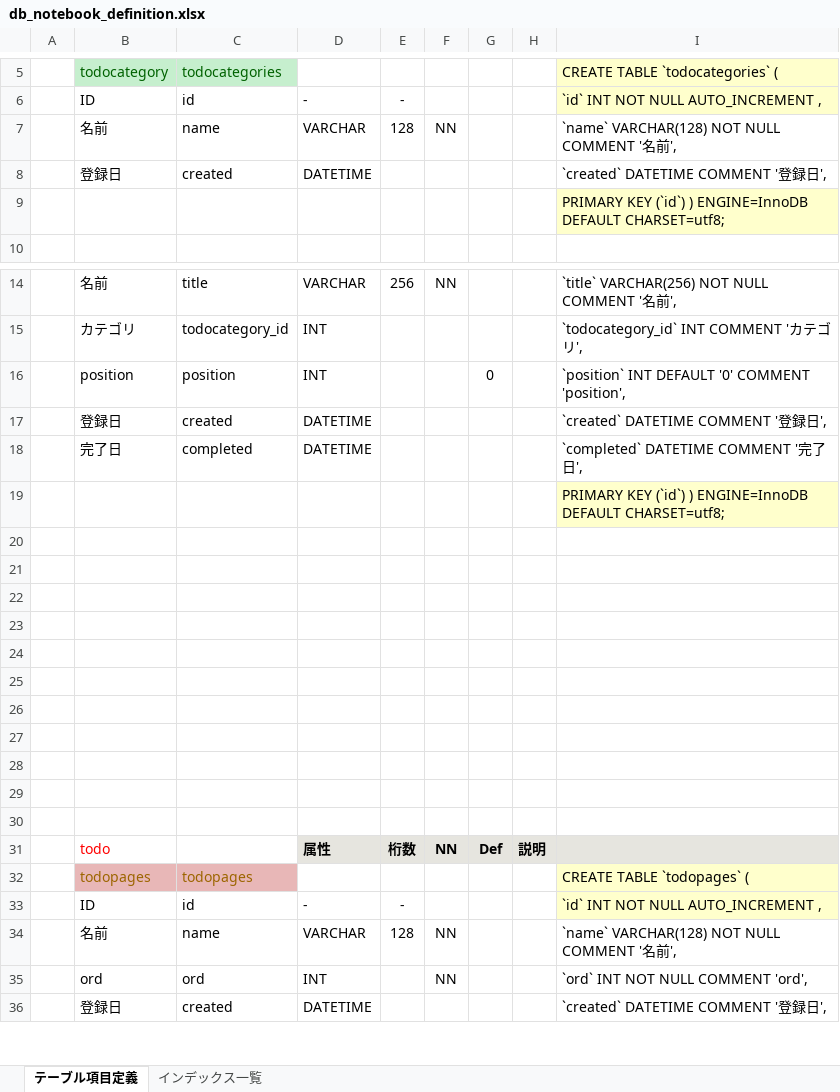
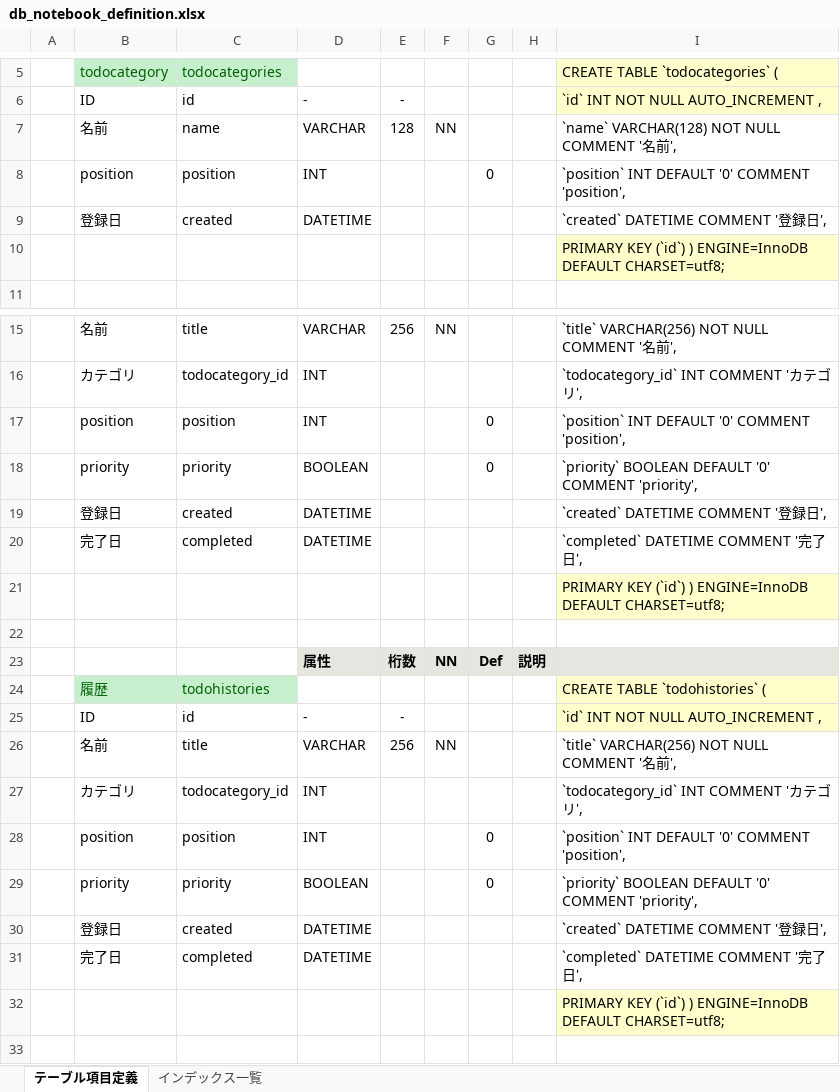
Before and after one commit to smilebowl/notebook, an Excel workbook: db_notebook_definition.xlsx, sheet テーブル項目定義, drawn as a sheet; only a part is shown, gaps mark what is left out; the shorter side is filled out with more unchanged rows; values as stored, in another font and other column widths than the file's, no borders; conditional formats not drawn; addresses are those after the commit; the diff names each change by its address in the sheet, - before the commit and + after, or states it on an @@ line.

```diff
--- a/db_notebook_definition.xlsx (sheet テーブル項目定義)
+++ b/db_notebook_definition.xlsx (sheet テーブル項目定義)
+row 8:  | position | position | INT |  |  | 0 |  | `position` INT DEFAULT '0' COMMENT 'position',
+row 18:  | priority | priority | BOOLEAN |  |  | 0 |  | `priority` BOOLEAN DEFAULT '0' COMMENT 'priority',
-row 23: (empty)
+row 23:  |  |  | 属性 | 桁数 | NN | Def | 説明
-D23:I23 fill: none
+D23:I23 fill: #E6E5DF
-row 24: (empty)
+row 24:  | 履歴 | todohistories |  |  |  |  |  | CREATE TABLE `todohistories` (
-B24:C24 fill: none
+B24:C24 fill: #C6EFCE
-I24 fill: none
+I24 fill: #FFFFCC
+row 25:  | ID | id | - | - |  |  |  | `id` INT NOT NULL AUTO_INCREMENT ,
+row 26:  | 名前 | title | VARCHAR | 256 | NN |  |  | `title` VARCHAR(256) NOT NULL COMMENT '名前',
+row 27:  | カテゴリ | todocategory_id | INT |  |  |  |  | `todocategory_id` INT COMMENT 'カテゴリ',
+row 28:  | position | position | INT |  |  | 0 |  | `position` INT DEFAULT '0' COMMENT 'position',
+row 29:  | priority | priority | BOOLEAN |  |  | 0 |  | `priority` BOOLEAN DEFAULT '0' COMMENT 'priority',
+row 30:  | 登録日 | created | DATETIME |  |  |  |  | `created` DATETIME COMMENT '登録日',
+row 31:  | 完了日 | completed | DATETIME |  |  |  |  | `completed` DATETIME COMMENT '完了日',
+row 32:  |  |  |  |  |  |  |  | PRIMARY KEY (`id`) ) ENGINE=InnoDB DEFAULT CHARSET=utf8;
```
Also changed, not shown: formulas that keep their value, 38 other files.
